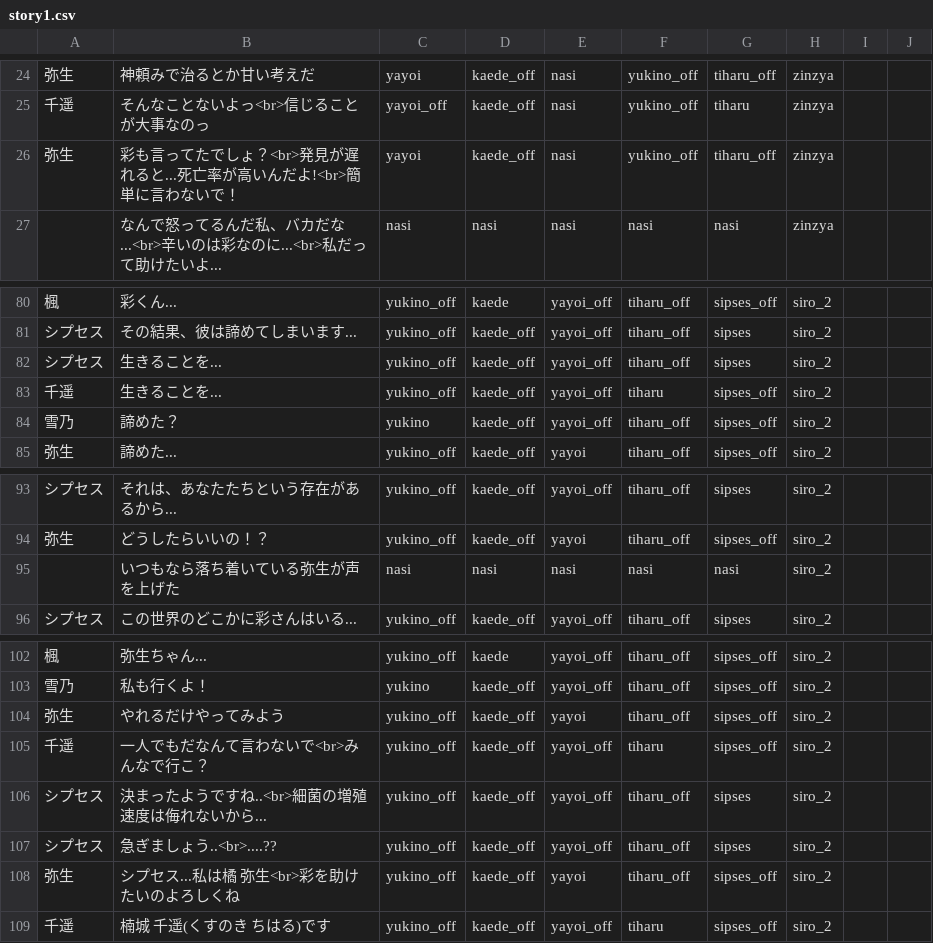
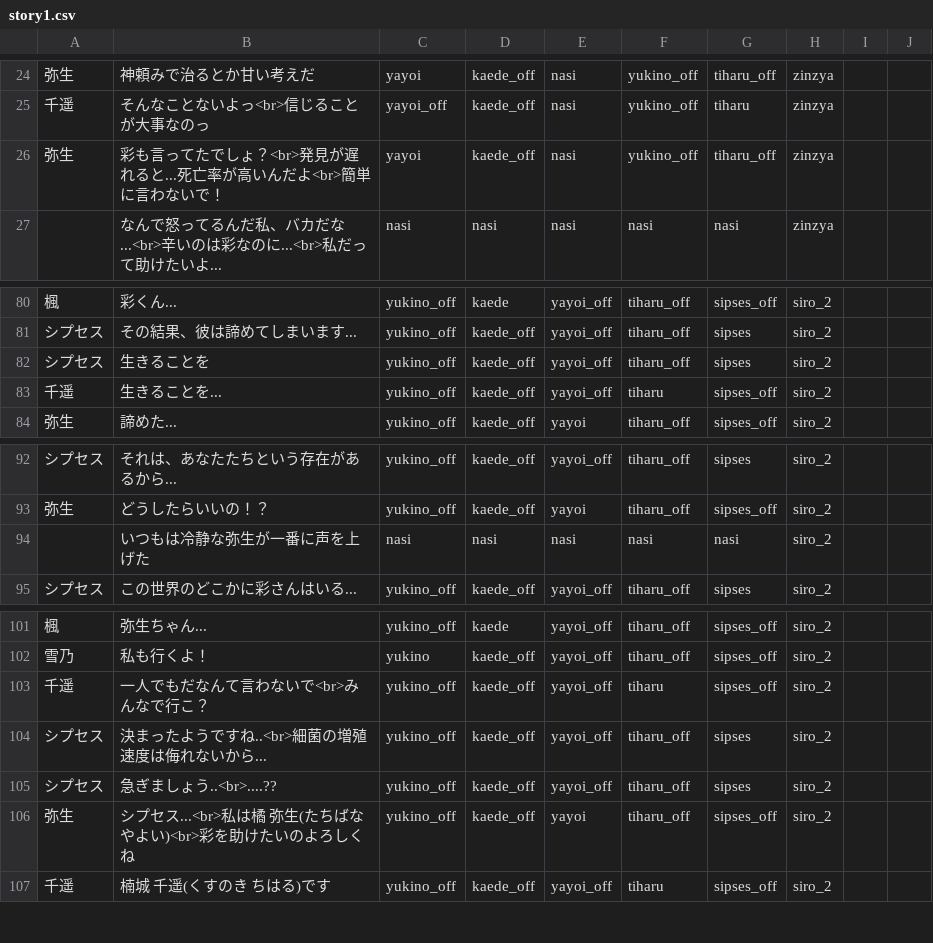
Before and after one commit to mline-lab/typing, a CSV file: STORY_yayoi/csv/story1.csv, drawn as a sheet; only a part is shown, gaps mark what is left out.

Commit message:
csv/story1.csv

```diff
--- a/STORY_yayoi/csv/story1.csv
+++ b/STORY_yayoi/csv/story1.csv
@@ -25,3 +25,3 @@
 千遥;そんなことないよっ<br>信じることが大事なのっ;yayoi_off;kaede_off;nasi;yukino_off;tiharu;zinzya;;;
-弥生;彩も言ってたでしょ？<br>発見が遅れると...死亡率が高いんだよ!<br>簡単に言わないで！;yayoi;kaede_off;nasi;yukino_off;tiharu_off;zinzya;;;
+弥生;彩も言ってたでしょ？<br>発見が遅れると...死亡率が高いんだよ<br>簡単に言わないで！;yayoi;kaede_off;nasi;yukino_off;tiharu_off;zinzya;;;
 ;なんで怒ってるんだ私、バカだな...<br>辛いのは彩なのに...<br>私だって助けたいよ...;nasi;nasi;nasi;nasi;nasi;zinzya;;;
@@ -81,5 +81,4 @@
 シプセス;その結果、彼は諦めてしまいます...;yukino_off;kaede_off;yayoi_off;tiharu_off;sipses;siro_2;;;
-シプセス;生きることを...;yukino_off;kaede_off;yayoi_off;tiharu_off;sipses;siro_2;;;
+シプセス;生きることを;yukino_off;kaede_off;yayoi_off;tiharu_off;sipses;siro_2;;;
 千遥;生きることを...;yukino_off;kaede_off;yayoi_off;tiharu;sipses_off;siro_2;;;
-雪乃;諦めた？;yukino;kaede_off;yayoi_off;tiharu_off;sipses_off;siro_2;;;
 弥生;諦めた...;yukino_off;kaede_off;yayoi;tiharu_off;sipses_off;siro_2;;;
@@ -94,3 +93,3 @@
 弥生;どうしたらいいの！？;yukino_off;kaede_off;yayoi;tiharu_off;sipses_off;siro_2;;;
-;いつもなら落ち着いている弥生が声を上げた;nasi;nasi;nasi;nasi;nasi;siro_2;;;
+;いつもは冷静な弥生が一番に声を上げた;nasi;nasi;nasi;nasi;nasi;siro_2;;;
 シプセス;この世界のどこかに彩さんはいる...;yukino_off;kaede_off;yayoi_off;tiharu_off;sipses;siro_2;;;
@@ -103,3 +102,2 @@
 雪乃;私も行くよ！;yukino;kaede_off;yayoi_off;tiharu_off;sipses_off;siro_2;;;
-弥生;やれるだけやってみよう;yukino_off;kaede_off;yayoi;tiharu_off;sipses_off;siro_2;;;
 千遥;一人でもだなんて言わないで<br>みんなで行こ？;yukino_off;kaede_off;yayoi_off;tiharu;sipses_off;siro_2;;;
@@ -107,3 +105,3 @@
 シプセス;急ぎましょう..<br>....??;yukino_off;kaede_off;yayoi_off;tiharu_off;sipses;siro_2;;;
-弥生;シプセス...私は橘　弥生<br>彩を助けたいのよろしくね;yukino_off;kaede_off;yayoi;tiharu_off;sipses_off;siro_2;;;
+弥生;シプセス...<br>私は橘　弥生(たちばな　やよい)<br>彩を助けたいのよろしくね;yukino_off;kaede_off;yayoi;tiharu_off;sipses_off;siro_2;;;
 千遥;楠城　千遥(くすのき　ちはる)です;yukino_off;kaede_off;yayoi_off;tiharu;sipses_off;siro_2;;;
```
